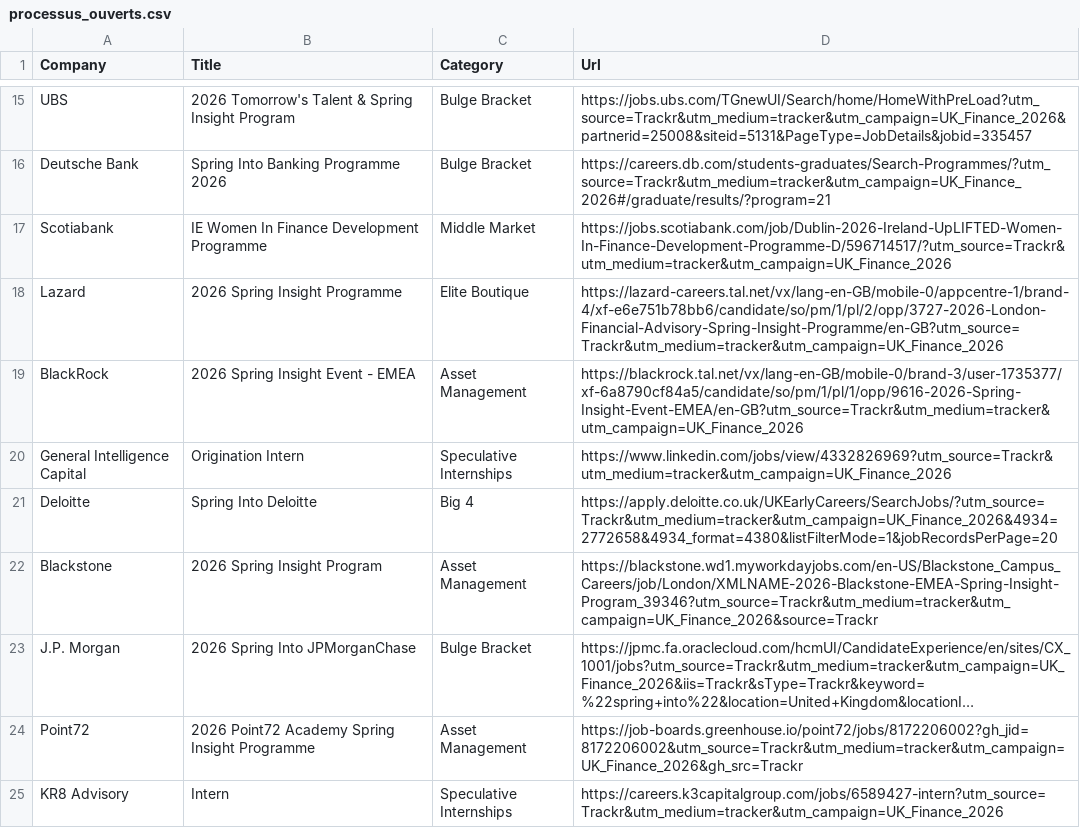
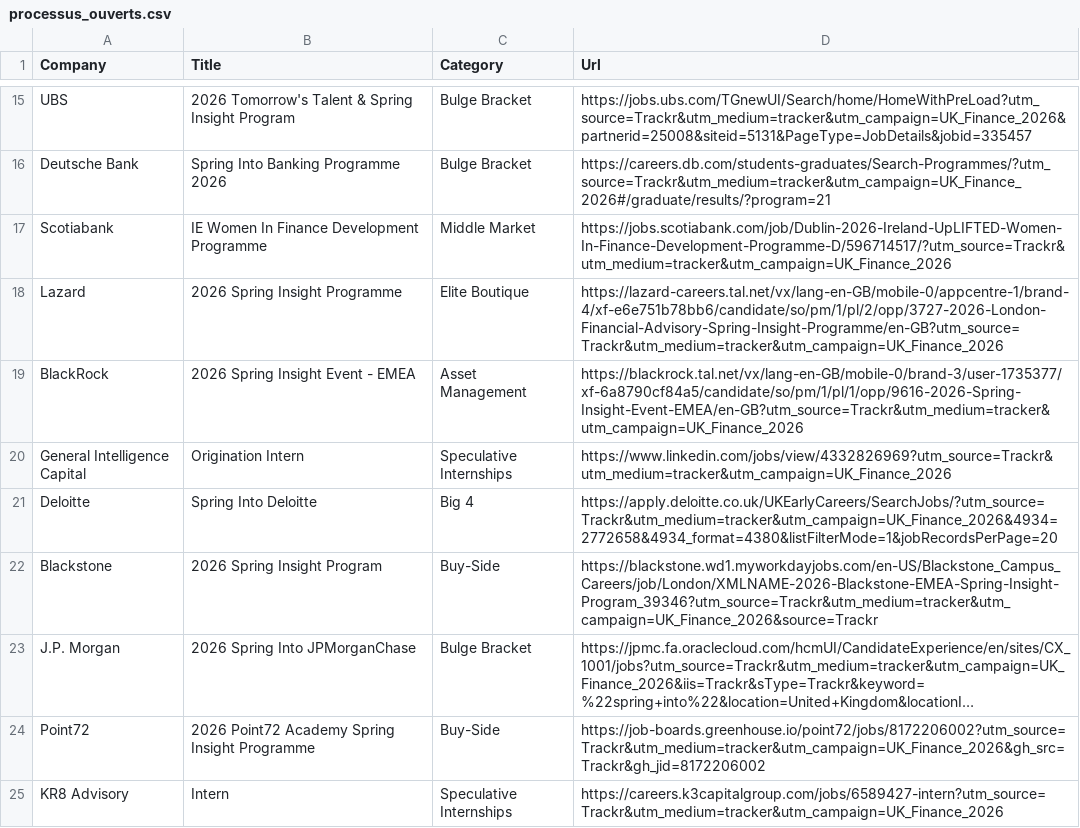
Before and after one commit to ludovicstvys/SpringIntern, a CSV file: processus_ouverts.csv, drawn as a sheet; only a part is shown, gaps mark what is left out; long unchanged cells end in …; the diff covers the shown part only; the diff names each change by its address in the sheet, - before the commit and + after, or states it on an @@ line.

```diff
--- a/processus_ouverts.csv
+++ b/processus_ouverts.csv
-C22 (Category): Asset Management
+C22 (Category): Buy-Side
-C24 (Category): Asset Management
+C24 (Category): Buy-Side
-D24 (Url): https://job-boards.greenhouse.io/point72/jobs/8172206002?gh_jid=8172206002&utm_source=Trackr&utm_medium=tracker&utm_campaign=UK_Finance_2026&gh_src=Trackr
+D24 (Url): https://job-boards.greenhouse.io/point72/jobs/8172206002?utm_source=Trackr&utm_medium=tracker&utm_campaign=UK_Finance_2026&gh_src=Trackr&gh_jid=8172206002
```
Also changed, not shown: 6 edited cells elsewhere in this file.
